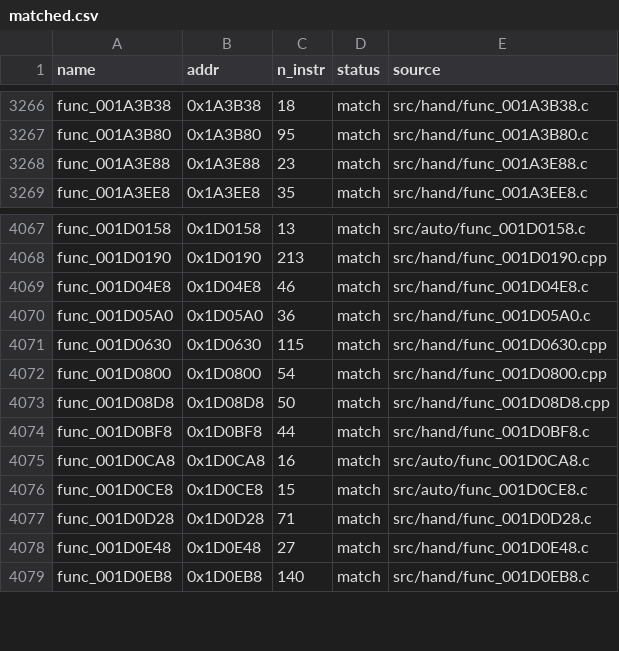
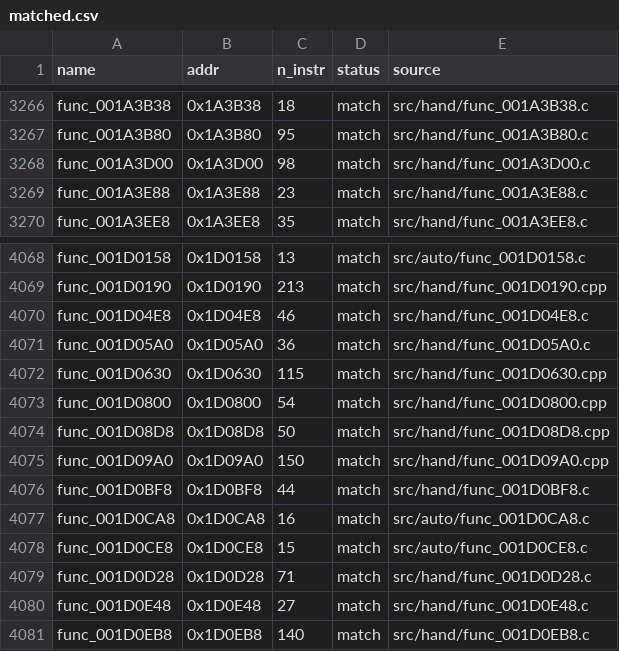
Before and after one commit to Komasia/sly2-decomp, a CSV file: config/matched.csv, drawn as a sheet; only a part is shown, gaps mark what is left out; the diff names each change by its address in the sheet, - before the commit and + after, or states it on an @@ line.

```diff
--- a/config/matched.csv
+++ b/config/matched.csv
+row 3268: func_001A3D00 | 0x1A3D00 | 98 | match | src/hand/func_001A3D00.c
+row 4075: func_001D09A0 | 0x1D09A0 | 150 | match | src/hand/func_001D09A0.cpp
```
Also changed, not shown: config/progress_history.csv, 1 other file.
